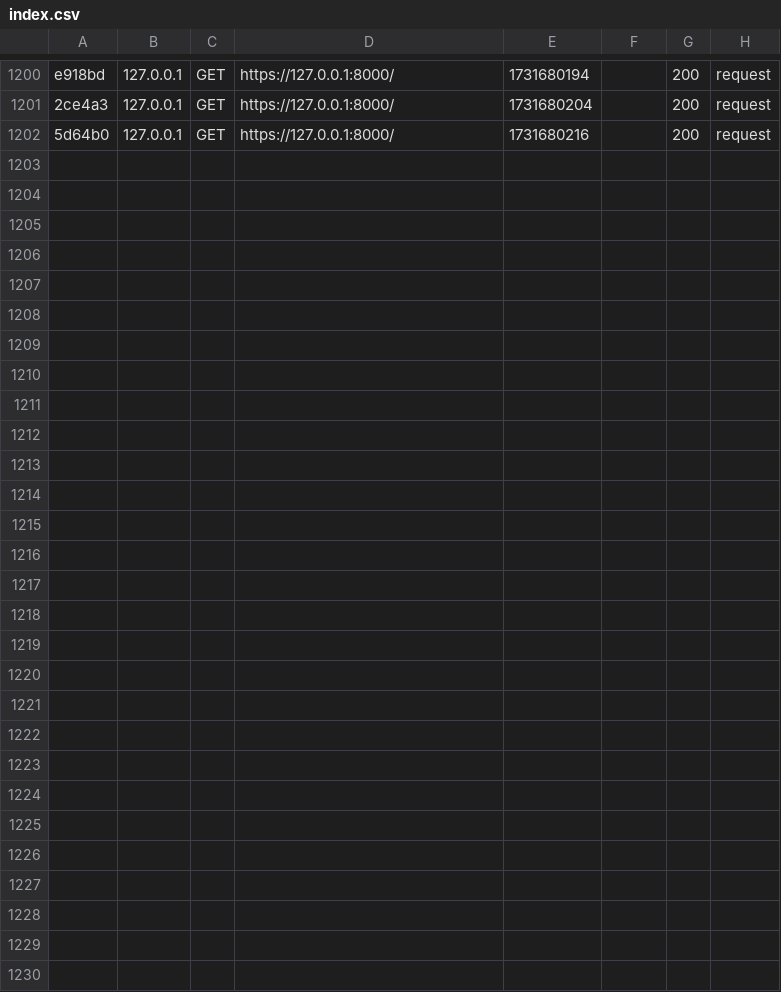
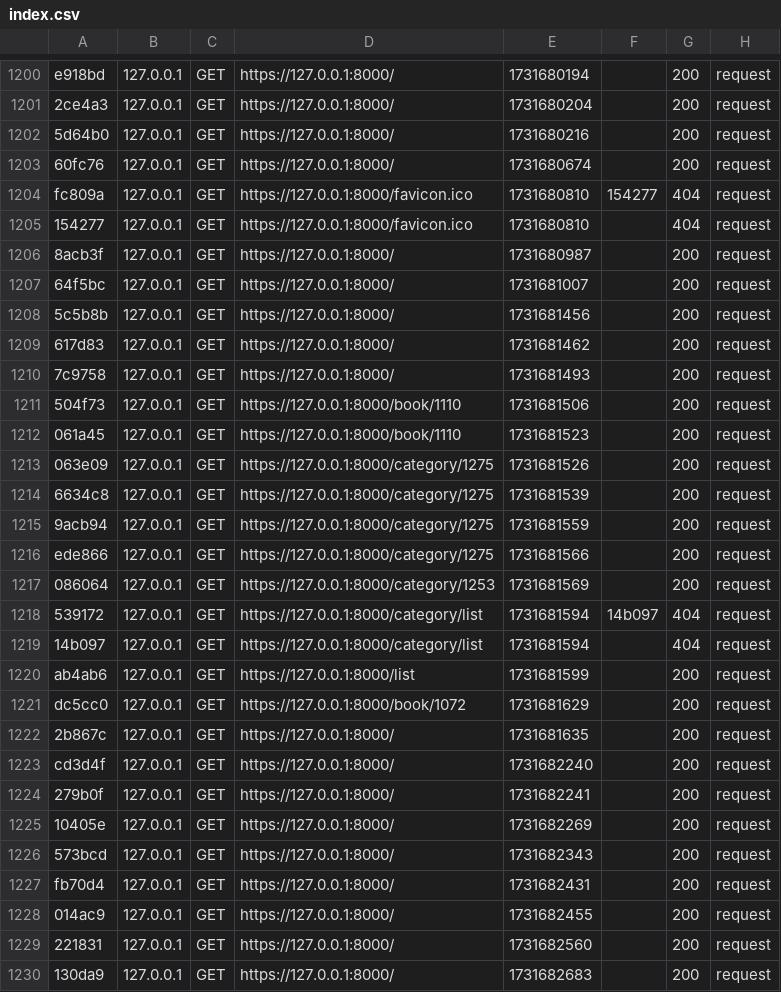
Before and after one commit to Orlanesthesie/Plumify, a CSV file: var/cache/dev/profiler/index.csv, drawn as a sheet; only a part is shown, gaps mark what is left out; the diff names each change by its address in the sheet, - before the commit and + after, or states it on an @@ line.

```diff
--- a/var/cache/dev/profiler/index.csv
+++ b/var/cache/dev/profiler/index.csv
+row 1203: 60fc76 | 127.0.0.1 | GET | https://127.0.0.1:8000/ | 1731680674 |  | 200 | request
+row 1204: fc809a | 127.0.0.1 | GET | https://127.0.0.1:8000/favicon.ico | 1731680810 | 154277 | 404 | request
+row 1205: 154277 | 127.0.0.1 | GET | https://127.0.0.1:8000/favicon.ico | 1731680810 |  | 404 | request
+row 1206: 8acb3f | 127.0.0.1 | GET | https://127.0.0.1:8000/ | 1731680987 |  | 200 | request
+row 1207: 64f5bc | 127.0.0.1 | GET | https://127.0.0.1:8000/ | 1731681007 |  | 200 | request
+row 1208: 5c5b8b | 127.0.0.1 | GET | https://127.0.0.1:8000/ | 1731681456 |  | 200 | request
+row 1209: 617d83 | 127.0.0.1 | GET | https://127.0.0.1:8000/ | 1731681462 |  | 200 | request
+row 1210: 7c9758 | 127.0.0.1 | GET | https://127.0.0.1:8000/ | 1731681493 |  | 200 | request
+row 1211: 504f73 | 127.0.0.1 | GET | https://127.0.0.1:8000/book/1110 | 1731681506 |  | 200 | request
+row 1212: 061a45 | 127.0.0.1 | GET | https://127.0.0.1:8000/book/1110 | 1731681523 |  | 200 | request
+row 1213: 063e09 | 127.0.0.1 | GET | https://127.0.0.1:8000/category/1275 | 1731681526 |  | 200 | request
+row 1214: 6634c8 | 127.0.0.1 | GET | https://127.0.0.1:8000/category/1275 | 1731681539 |  | 200 | request
+row 1215: 9acb94 | 127.0.0.1 | GET | https://127.0.0.1:8000/category/1275 | 1731681559 |  | 200 | request
+row 1216: ede866 | 127.0.0.1 | GET | https://127.0.0.1:8000/category/1275 | 1731681566 |  | 200 | request
+row 1217: 086064 | 127.0.0.1 | GET | https://127.0.0.1:8000/category/1253 | 1731681569 |  | 200 | request
+row 1218: 539172 | 127.0.0.1 | GET | https://127.0.0.1:8000/category/list | 1731681594 | 14b097 | 404 | request
+row 1219: 14b097 | 127.0.0.1 | GET | https://127.0.0.1:8000/category/list | 1731681594 |  | 404 | request
+row 1220: ab4ab6 | 127.0.0.1 | GET | https://127.0.0.1:8000/list | 1731681599 |  | 200 | request
+row 1221: dc5cc0 | 127.0.0.1 | GET | https://127.0.0.1:8000/book/1072 | 1731681629 |  | 200 | request
+row 1222: 2b867c | 127.0.0.1 | GET | https://127.0.0.1:8000/ | 1731681635 |  | 200 | request
+row 1223: cd3d4f | 127.0.0.1 | GET | https://127.0.0.1:8000/ | 1731682240 |  | 200 | request
+row 1224: 279b0f | 127.0.0.1 | GET | https://127.0.0.1:8000/ | 1731682241 |  | 200 | request
+row 1225: 10405e | 127.0.0.1 | GET | https://127.0.0.1:8000/ | 1731682269 |  | 200 | request
+row 1226: 573bcd | 127.0.0.1 | GET | https://127.0.0.1:8000/ | 1731682343 |  | 200 | request
+row 1227: fb70d4 | 127.0.0.1 | GET | https://127.0.0.1:8000/ | 1731682431 |  | 200 | request
+row 1228: 014ac9 | 127.0.0.1 | GET | https://127.0.0.1:8000/ | 1731682455 |  | 200 | request
+row 1229: 221831 | 127.0.0.1 | GET | https://127.0.0.1:8000/ | 1731682560 |  | 200 | request
+row 1230: 130da9 | 127.0.0.1 | GET | https://127.0.0.1:8000/ | 1731682683 |  | 200 | request
```
Also changed, not shown: 10 other files.
